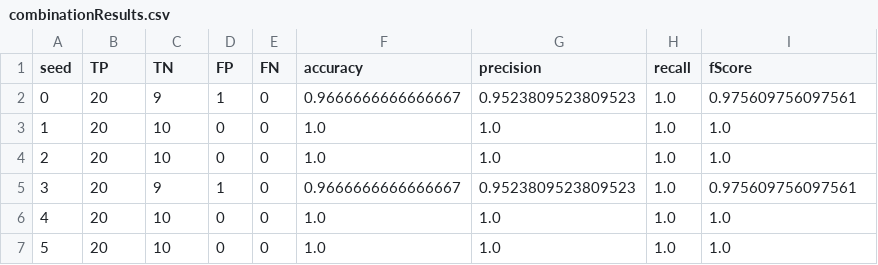
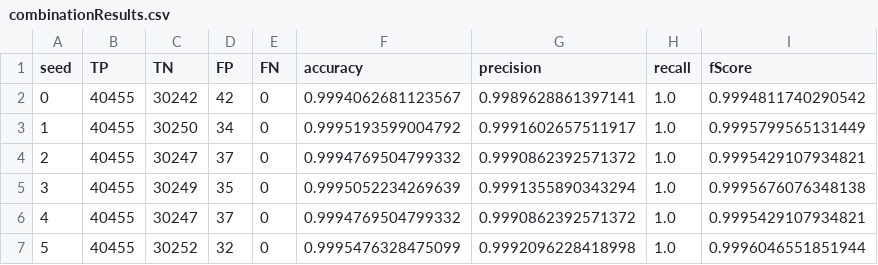
Before and after one commit to DiogoPinto13/RP, a CSV file: outputs/classifiers/svmClassifier/hyperparamGridSearch/combination1/combinationResults.csv, drawn as a sheet; only a part is shown; the diff covers the shown part only.

```diff
--- a/outputs/classifiers/svmClassifier/hyperparamGridSearch/combination1/combinationResults.csv
+++ b/outputs/classifiers/svmClassifier/hyperparamGridSearch/combination1/combinationResults.csv
@@ -1,7 +1,7 @@
 seed,TP,TN,FP,FN,accuracy,precision,recall,fScore
-0,20,9,1,0,0.9666666666666667,0.9523809523809523,1.0,0.975609756097561
-1,20,10,0,0,1.0,1.0,1.0,1.0
-2,20,10,0,0,1.0,1.0,1.0,1.0
-3,20,9,1,0,0.9666666666666667,0.9523809523809523,1.0,0.975609756097561
-4,20,10,0,0,1.0,1.0,1.0,1.0
-5,20,10,0,0,1.0,1.0,1.0,1.0
+0,40455,30242,42,0,0.9994062681123567,0.9989628861397141,1.0,0.9994811740290542
+1,40455,30250,34,0,0.9995193599004792,0.9991602657511917,1.0,0.9995799565131449
+2,40455,30247,37,0,0.9994769504799332,0.9990862392571372,1.0,0.9995429107934821
+3,40455,30249,35,0,0.9995052234269639,0.9991355890343294,1.0,0.9995676076348138
+4,40455,30247,37,0,0.9994769504799332,0.9990862392571372,1.0,0.9995429107934821
+5,40455,30252,32,0,0.9995476328475099,0.9992096228418998,1.0,0.9996046551851944
```
Also changed, not shown: 144 edited cells elsewhere in this file, 9 other files.
